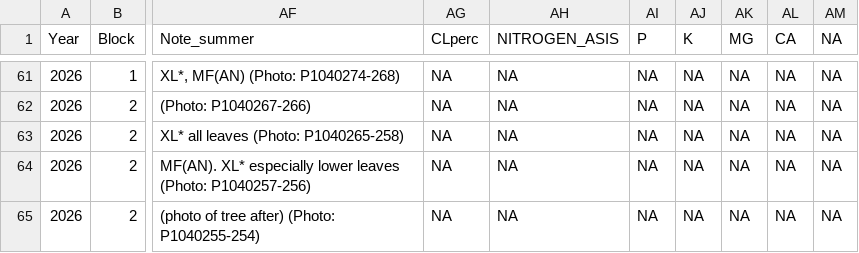
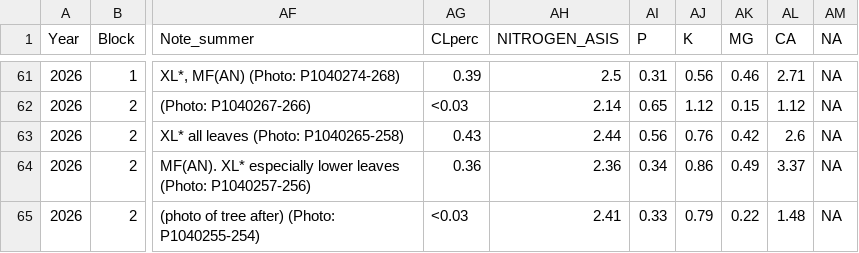
Before and after one commit to heatherakb/Belanger, a CSV file: data/raw/Trees_Belanger_2023-2026.csv, drawn as a sheet; only a part is shown, gaps mark what is left out; the diff covers the shown part only; the diff names each change by its address in the sheet, - before the commit and + after, or states it on an @@ line.

```diff
--- a/data/raw/Trees_Belanger_2023-2026.csv
+++ b/data/raw/Trees_Belanger_2023-2026.csv
-AG61 (CLperc): NA
+AG61 (CLperc): 0.39
-AH61 (NITROGEN_ASIS): NA
+AH61 (NITROGEN_ASIS): 2.5
-AI61 (P): NA
+AI61 (P): 0.31
-AJ61 (K): NA
+AJ61 (K): 0.56
-AK61 (MG): NA
+AK61 (MG): 0.46
-AL61 (CA): NA
+AL61 (CA): 2.71
-AG62 (CLperc): NA
+AG62 (CLperc): <0.03
-AH62 (NITROGEN_ASIS): NA
+AH62 (NITROGEN_ASIS): 2.14
-AI62 (P): NA
+AI62 (P): 0.65
-AJ62 (K): NA
+AJ62 (K): 1.12
-AK62 (MG): NA
+AK62 (MG): 0.15
-AL62 (CA): NA
+AL62 (CA): 1.12
-AG63 (CLperc): NA
+AG63 (CLperc): 0.43
-AH63 (NITROGEN_ASIS): NA
+AH63 (NITROGEN_ASIS): 2.44
-AI63 (P): NA
+AI63 (P): 0.56
-AJ63 (K): NA
+AJ63 (K): 0.76
-AK63 (MG): NA
+AK63 (MG): 0.42
-AL63 (CA): NA
+AL63 (CA): 2.6
-AG64 (CLperc): NA
+AG64 (CLperc): 0.36
-AH64 (NITROGEN_ASIS): NA
+AH64 (NITROGEN_ASIS): 2.36
-AI64 (P): NA
+AI64 (P): 0.34
-AJ64 (K): NA
+AJ64 (K): 0.86
-AK64 (MG): NA
+AK64 (MG): 0.49
-AL64 (CA): NA
+AL64 (CA): 3.37
-AG65 (CLperc): NA
+AG65 (CLperc): <0.03
-AH65 (NITROGEN_ASIS): NA
+AH65 (NITROGEN_ASIS): 2.41
-AI65 (P): NA
+AI65 (P): 0.33
-AJ65 (K): NA
+AJ65 (K): 0.79
-AK65 (MG): NA
+AK65 (MG): 0.22
-AL65 (CA): NA
+AL65 (CA): 1.48
```
Also changed, not shown: 78 edited cells elsewhere in this file, 13 other files.
